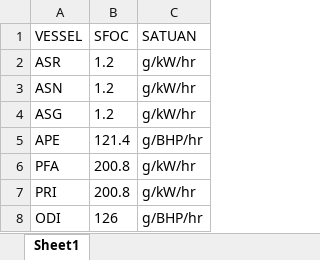
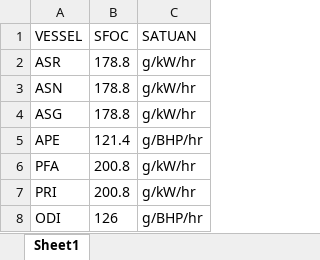
Before and after one commit to fxchris8/ReduceBunker, an Excel workbook: storage/app/SFOC Konstan.xlsx, sheet Sheet1, drawn as a sheet; values as stored, in another font and other column widths than the file's, no borders; the diff names each change by its address in the sheet, - before the commit and + after, or states it on an @@ line.

Commit message:
asn dkk

```diff
--- a/storage/app/SFOC Konstan.xlsx (sheet Sheet1)
+++ b/storage/app/SFOC Konstan.xlsx (sheet Sheet1)
-B2:B4 (SFOC): 1.2
+B2:B4 (SFOC): 178.8
```
